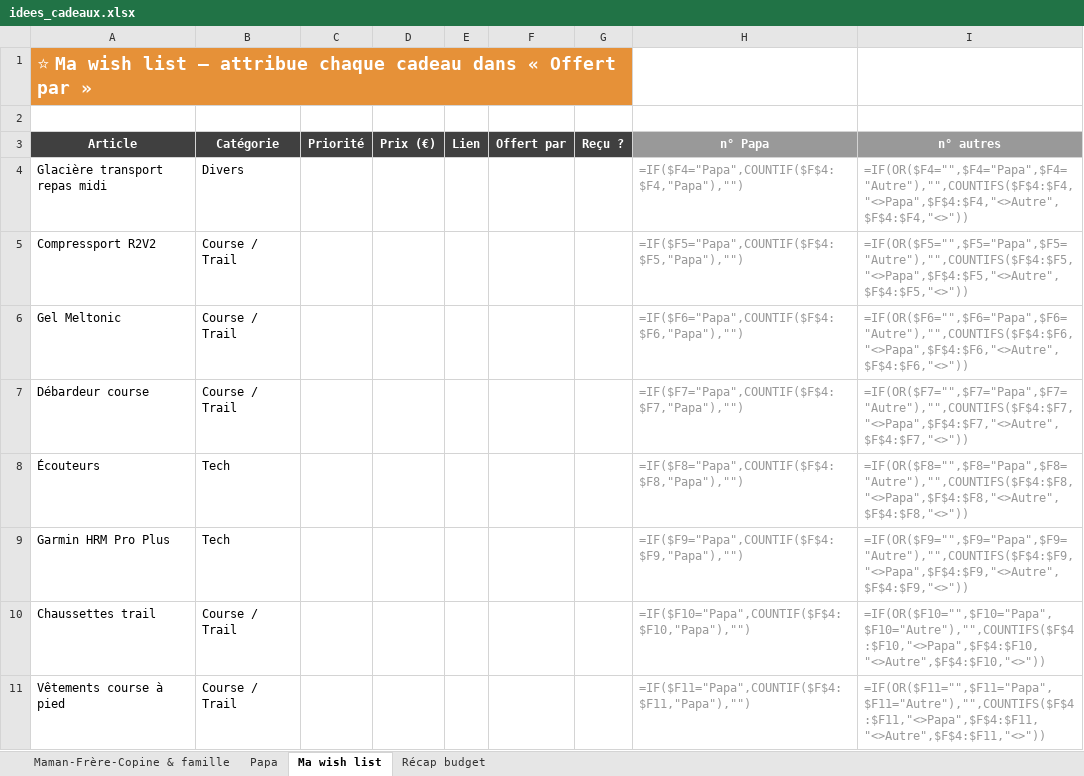
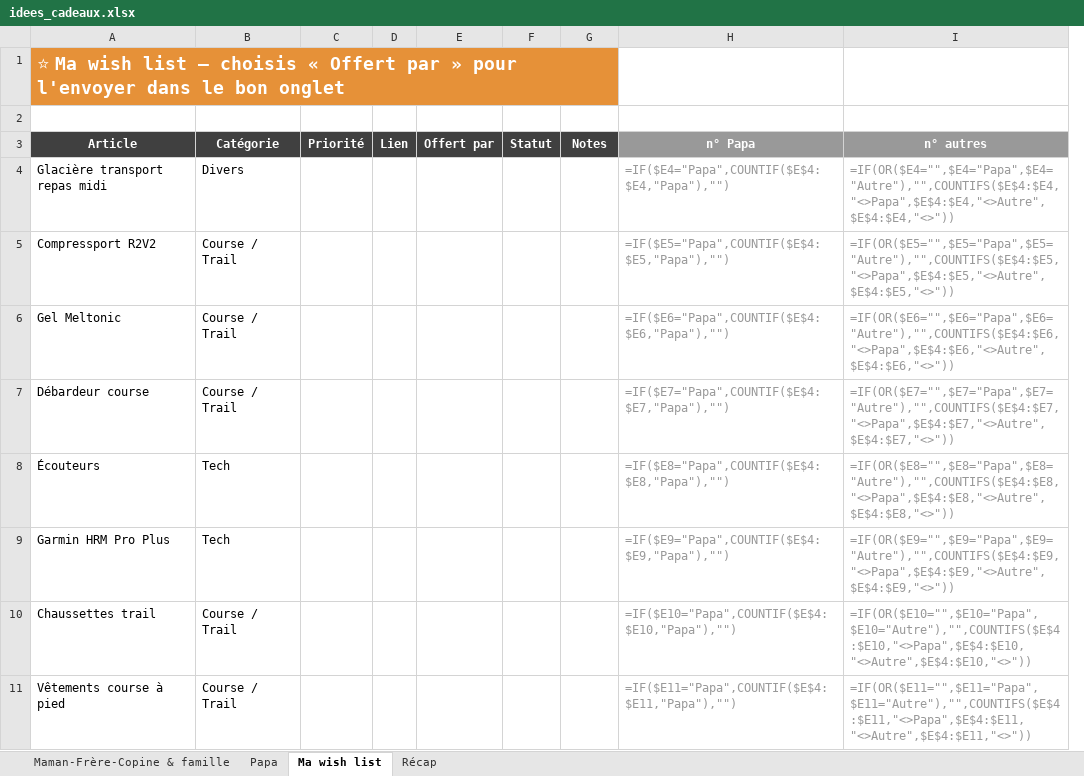
Before and after one commit to paulhdk360/Paul, an Excel workbook: idees_cadeaux.xlsx, sheet Ma wish list, drawn as a sheet; only a part is shown; values as stored, in another font and other column widths than the file's, no borders; formulas without a stored value are shown as written; conditional formats not drawn; removed rows and columns are numbered as before the commit, all else as after; the diff covers the shown part only; the diff names each change by its address in the sheet, - before the commit and + after, or states it on an @@ line.

```diff
--- a/idees_cadeaux.xlsx (sheet Ma wish list)
+++ b/idees_cadeaux.xlsx (sheet Ma wish list)
-sheet tab: Récap budget
+sheet tab: Récap
-column D (Prix (€)), empty
+column F (Statut), empty
-A1 (Article): …list – attribue chaque cadeau dans « Offert par »
+A1 (Article): …list – choisis « Offert par » pour l'envoyer dans le bon onglet
-G3: Reçu ?
+G3: Notes
-H4 (n° Papa): =IF($F4="Papa",COUNTIF($F$4:$F4,"Papa"),"")
+H4 (n° Papa): =IF($E4="Papa",COUNTIF($E$4:$E4,"Papa"),"")
-I4 (n° autres): =IF(OR($F4="",$F4="Papa",$F4="Autre"),"",COUNTIFS($F$4:$F4,"<>Papa",$F$4:$F4,"<>Autre",$F$4:$F4,"<>"))
+I4 (n° autres): =IF(OR($E4="",$E4="Papa",$E4="Autre"),"",COUNTIFS($E$4:$E4,"<>Papa",$E$4:$E4,"<>Autre",$E$4:$E4,"<>"))
-H5 (n° Papa): =IF($F5="Papa",COUNTIF($F$4:$F5,"Papa"),"")
+H5 (n° Papa): =IF($E5="Papa",COUNTIF($E$4:$E5,"Papa"),"")
-I5 (n° autres): =IF(OR($F5="",$F5="Papa",$F5="Autre"),"",COUNTIFS($F$4:$F5,"<>Papa",$F$4:$F5,"<>Autre",$F$4:$F5,"<>"))
+I5 (n° autres): =IF(OR($E5="",$E5="Papa",$E5="Autre"),"",COUNTIFS($E$4:$E5,"<>Papa",$E$4:$E5,"<>Autre",$E$4:$E5,"<>"))
-H6 (n° Papa): =IF($F6="Papa",COUNTIF($F$4:$F6,"Papa"),"")
+H6 (n° Papa): =IF($E6="Papa",COUNTIF($E$4:$E6,"Papa"),"")
-I6 (n° autres): =IF(OR($F6="",$F6="Papa",$F6="Autre"),"",COUNTIFS($F$4:$F6,"<>Papa",$F$4:$F6,"<>Autre",$F$4:$F6,"<>"))
+I6 (n° autres): =IF(OR($E6="",$E6="Papa",$E6="Autre"),"",COUNTIFS($E$4:$E6,"<>Papa",$E$4:$E6,"<>Autre",$E$4:$E6,"<>"))
-H7 (n° Papa): =IF($F7="Papa",COUNTIF($F$4:$F7,"Papa"),"")
+H7 (n° Papa): =IF($E7="Papa",COUNTIF($E$4:$E7,"Papa"),"")
-I7 (n° autres): =IF(OR($F7="",$F7="Papa",$F7="Autre"),"",COUNTIFS($F$4:$F7,"<>Papa",$F$4:$F7,"<>Autre",$F$4:$F7,"<>"))
+I7 (n° autres): =IF(OR($E7="",$E7="Papa",$E7="Autre"),"",COUNTIFS($E$4:$E7,"<>Papa",$E$4:$E7,"<>Autre",$E$4:$E7,"<>"))
-H8 (n° Papa): =IF($F8="Papa",COUNTIF($F$4:$F8,"Papa"),"")
+H8 (n° Papa): =IF($E8="Papa",COUNTIF($E$4:$E8,"Papa"),"")
-I8 (n° autres): =IF(OR($F8="",$F8="Papa",$F8="Autre"),"",COUNTIFS($F$4:$F8,"<>Papa",$F$4:$F8,"<>Autre",$F$4:$F8,"<>"))
+I8 (n° autres): =IF(OR($E8="",$E8="Papa",$E8="Autre"),"",COUNTIFS($E$4:$E8,"<>Papa",$E$4:$E8,"<>Autre",$E$4:$E8,"<>"))
-H9 (n° Papa): =IF($F9="Papa",COUNTIF($F$4:$F9,"Papa"),"")
+H9 (n° Papa): =IF($E9="Papa",COUNTIF($E$4:$E9,"Papa"),"")
-I9 (n° autres): =IF(OR($F9="",$F9="Papa",$F9="Autre"),"",COUNTIFS($F$4:$F9,"<>Papa",$F$4:$F9,"<>Autre",$F$4:$F9,"<>"))
+I9 (n° autres): =IF(OR($E9="",$E9="Papa",$E9="Autre"),"",COUNTIFS($E$4:$E9,"<>Papa",$E$4:$E9,"<>Autre",$E$4:$E9,"<>"))
-H10 (n° Papa): =IF($F10="Papa",COUNTIF($F$4:$F10,"Papa"),"")
+H10 (n° Papa): =IF($E10="Papa",COUNTIF($E$4:$E10,"Papa"),"")
-I10 (n° autres): =IF(OR($F10="",$F10="Papa",$F10="Autre"),"",COUNTIFS($F$4:$F10,"<>Papa",$F$4:$F10,"<>Autre",$F$4:$F10,"<>"))
+I10 (n° autres): =IF(OR($E10="",$E10="Papa",$E10="Autre"),"",COUNTIFS($E$4:$E10,"<>Papa",$E$4:$E10,"<>Autre",$E$4:$E10,"<>"))
-H11 (n° Papa): =IF($F11="Papa",COUNTIF($F$4:$F11,"Papa"),"")
+H11 (n° Papa): =IF($E11="Papa",COUNTIF($E$4:$E11,"Papa"),"")
-I11 (n° autres): =IF(OR($F11="",$F11="Papa",$F11="Autre"),"",COUNTIFS($F$4:$F11,"<>Papa",$F$4:$F11,"<>Autre",$F$4:$F11,"<>"))
+I11 (n° autres): =IF(OR($E11="",$E11="Papa",$E11="Autre"),"",COUNTIFS($E$4:$E11,"<>Papa",$E$4:$E11,"<>Autre",$E$4:$E11,"<>"))
```
Also changed, not shown: 58 edited cells elsewhere in this sheet, sheet Papa, sheet Maman-Frère-Copine & famille, sheet Récap.
